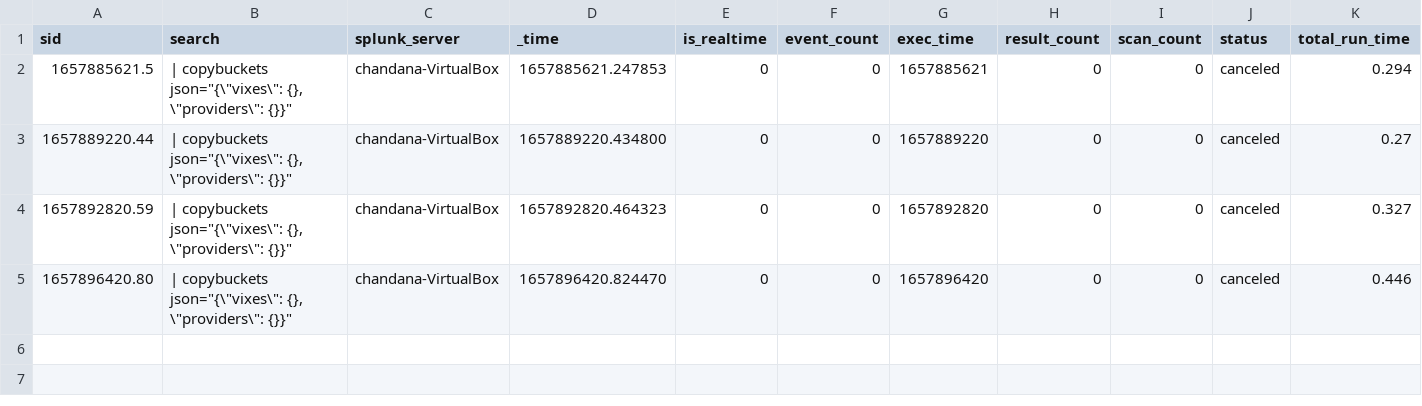
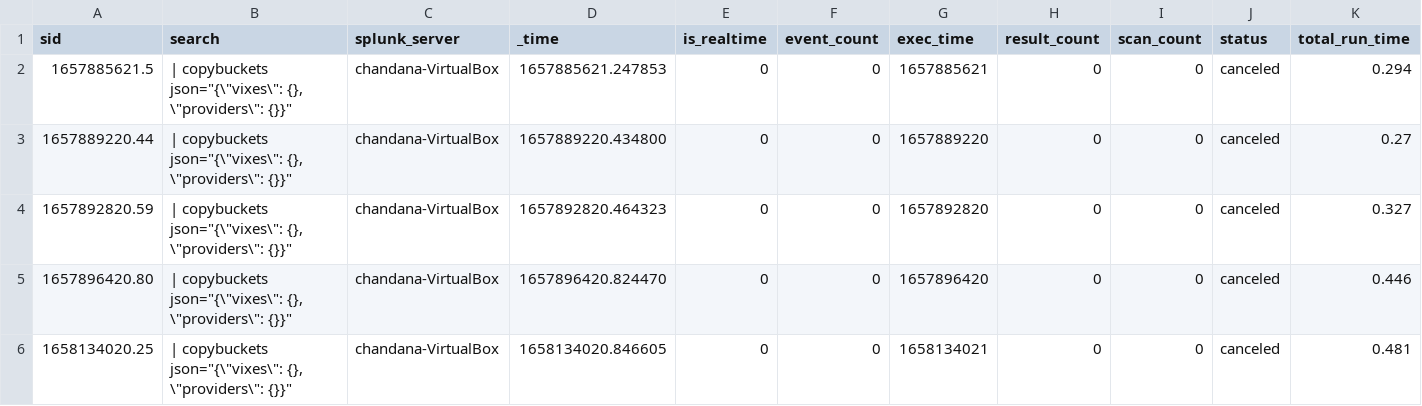
Before and after one commit to chanxxx1912/git_version_controll, a CSV file: users/splunk-system-user/splunk_archiver/history/chandana-VirtualBox.csv, drawn as a sheet; only a part is shown; rows hold the shown columns only; the diff names each change by its address in the sheet, - before the commit and + after, or states it on an @@ line.

```diff
--- a/users/splunk-system-user/splunk_archiver/history/chandana-VirtualBox.csv
+++ b/users/splunk-system-user/splunk_archiver/history/chandana-VirtualBox.csv
+row 6: 1658134020.25 | | copybuckets json="{\"vixes\": {}, \"providers\": {}}" | chandana-VirtualBox | 1658134020.846605 | 0 | 0 | 1658134021 | 0 | 0 | canceled | 0.481
```
Also changed, not shown: users/chandana/git_for_splunk/history/chandana-VirtualBox.csv, users/splunk-system-user/search/history/chandana-VirtualBox.csv, 1 other file.
